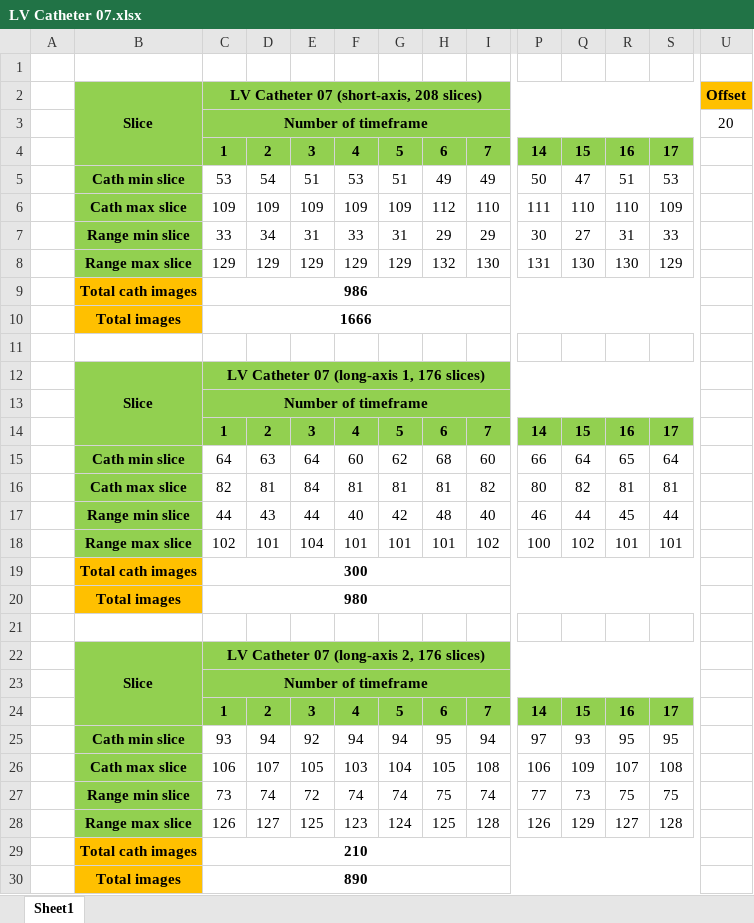
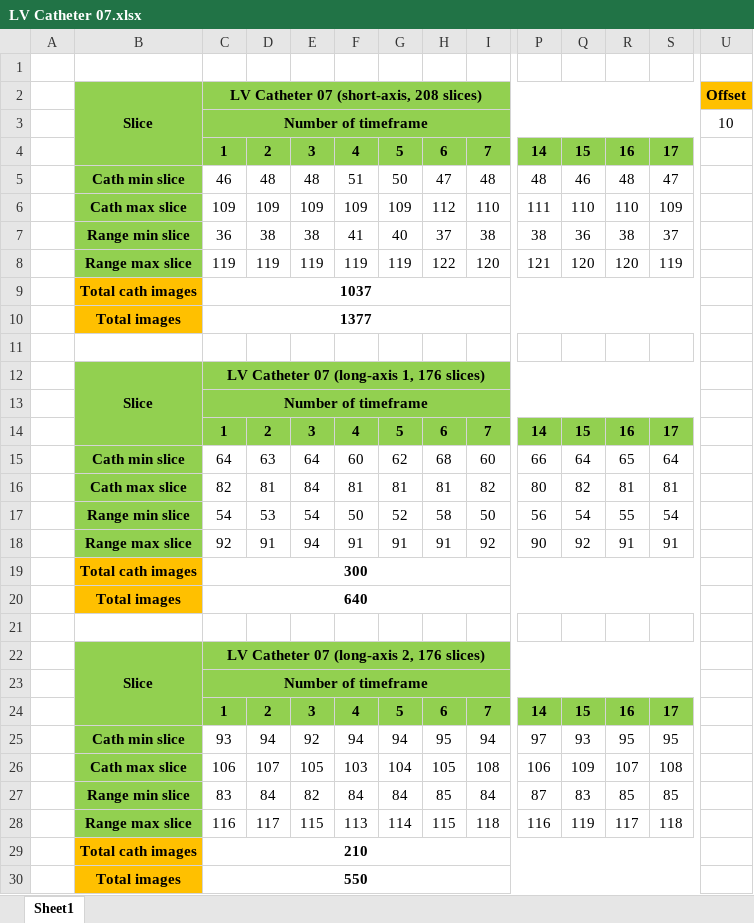
Before and after one commit to igorskir/RasaMatlab, an Excel workbook: MLForCatheterDetection/Presentation/LV Catheter 07.xlsx, sheet Sheet1, drawn as a sheet; only a part is shown, gaps mark what is left out; values as stored, in another font and other column widths than the file's, no borders; removed rows and columns are numbered as before the commit, all else as after; rows hold the shown columns only; the diff names each change by its address in the sheet, - before the commit and + after, or states it on an @@ line.

```diff
--- a/MLForCatheterDetection/Presentation/LV Catheter 07.xlsx (sheet Sheet1)
+++ b/MLForCatheterDetection/Presentation/LV Catheter 07.xlsx (sheet Sheet1)
-U3: 20
+U3: 10
-row 5:  | Cath min slice | 53 | 54 | 51 | 53 | 51 | 49 | 49 | 50 | 47 | 51 | 53
+row 5:  | Cath min slice | 46 | 48 | 48 | 51 | 50 | 47 | 48 | 48 | 46 | 48 | 47
-row 7:  | Range min slice | 33 | 34 | 31 | 33 | 31 | 29 | 29 | 30 | 27 | 31 | 33
-row 8:  | Range max slice | 129 | 129 | 129 | 129 | 129 | 132 | 130 | 131 | 130 | 130 | 129
-row 9:  | Total cath images | 986
-row 10:  | Total images | 1666
+row 7:  | Range min slice | 36 | 38 | 38 | 41 | 40 | 37 | 38 | 38 | 36 | 38 | 37
+row 8:  | Range max slice | 119 | 119 | 119 | 119 | 119 | 122 | 120 | 121 | 120 | 120 | 119
+row 9:  | Total cath images | 1037
+row 10:  | Total images | 1377
-row 17:  | Range min slice | 44 | 43 | 44 | 40 | 42 | 48 | 40 | 46 | 44 | 45 | 44
-row 18:  | Range max slice | 102 | 101 | 104 | 101 | 101 | 101 | 102 | 100 | 102 | 101 | 101
+row 17:  | Range min slice | 54 | 53 | 54 | 50 | 52 | 58 | 50 | 56 | 54 | 55 | 54
+row 18:  | Range max slice | 92 | 91 | 94 | 91 | 91 | 91 | 92 | 90 | 92 | 91 | 91
-C20: 980
+C20: 640
-row 27:  | Range min slice | 73 | 74 | 72 | 74 | 74 | 75 | 74 | 77 | 73 | 75 | 75
-row 28:  | Range max slice | 126 | 127 | 125 | 123 | 124 | 125 | 128 | 126 | 129 | 127 | 128
+row 27:  | Range min slice | 83 | 84 | 82 | 84 | 84 | 85 | 84 | 87 | 83 | 85 | 85
+row 28:  | Range max slice | 116 | 117 | 115 | 113 | 114 | 115 | 118 | 116 | 119 | 117 | 118
-C30: 890
+C30: 550
```
Also changed, not shown: 8 other files.
